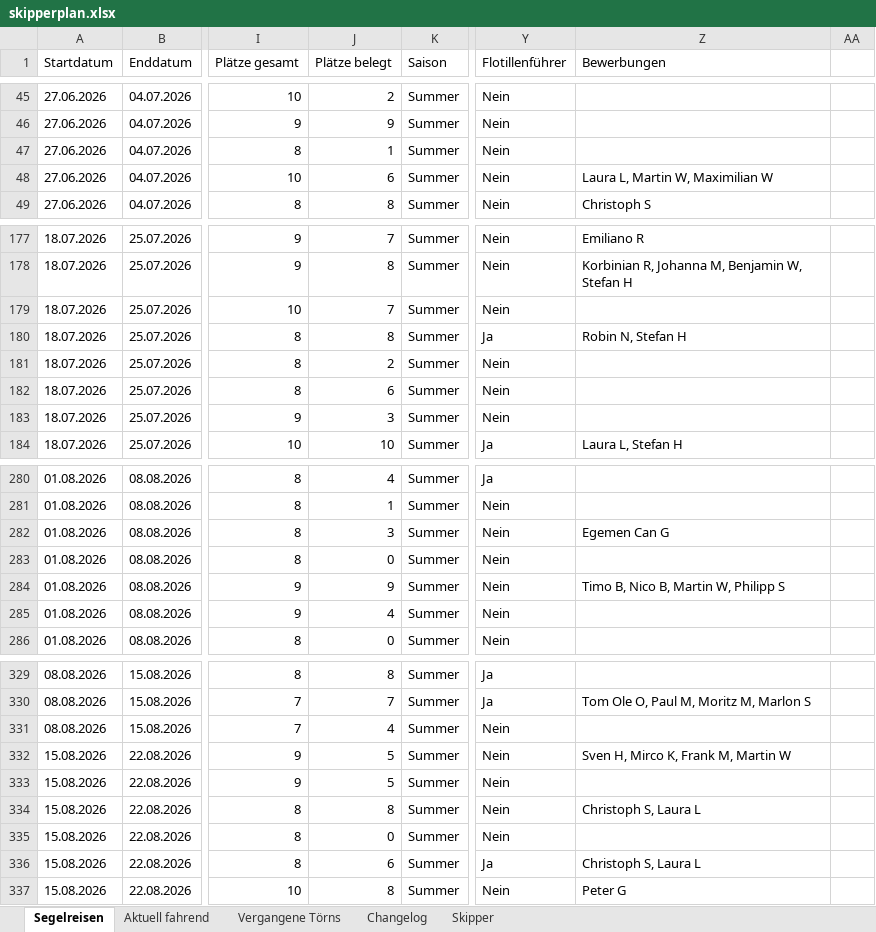
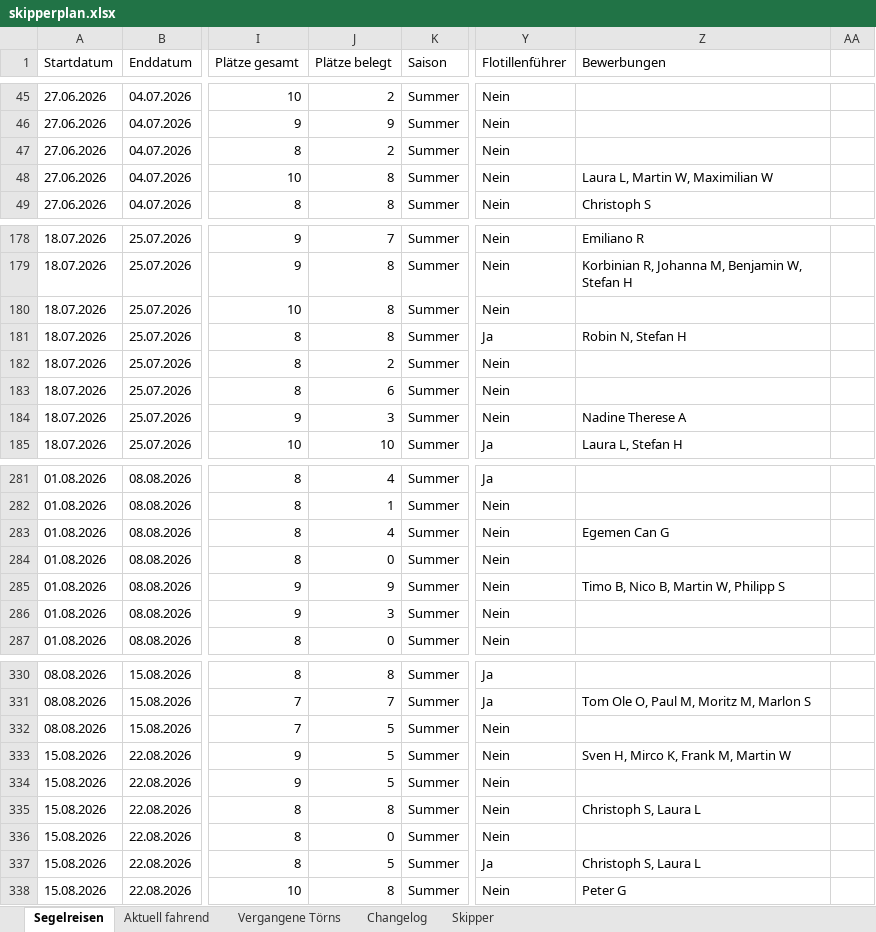
Before and after one commit to WolkeYachting/Skipperplan, an Excel workbook: skipperplan.xlsx, sheet Segelreisen, drawn as a sheet; only a part is shown, gaps mark what is left out; values as stored, in another font and other column widths than the file's, no cell formats; addresses are those after the commit; the diff covers the shown part only; the diff names each change by its address in the sheet, - before the commit and + after, or states it on an @@ line.

```diff
--- a/skipperplan.xlsx (sheet Segelreisen)
+++ b/skipperplan.xlsx (sheet Segelreisen)
-J47 (Plätze belegt): 1
+J47 (Plätze belegt): 2
-J48 (Plätze belegt): 6
+J48 (Plätze belegt): 8
-J180 (Plätze belegt): 7
+J180 (Plätze belegt): 8
-Z184 (Bewerbungen): (empty)
+Z184 (Bewerbungen): Nadine Therese A
-J283 (Plätze belegt): 3
+J283 (Plätze belegt): 4
-J286 (Plätze belegt): 4
+J286 (Plätze belegt): 3
-J332 (Plätze belegt): 4
+J332 (Plätze belegt): 5
-J337 (Plätze belegt): 6
+J337 (Plätze belegt): 5
```
Also changed, not shown: 3 added rows and 52 edited cells elsewhere in this sheet, sheet Changelog, sheet Skipper, cell formats.
